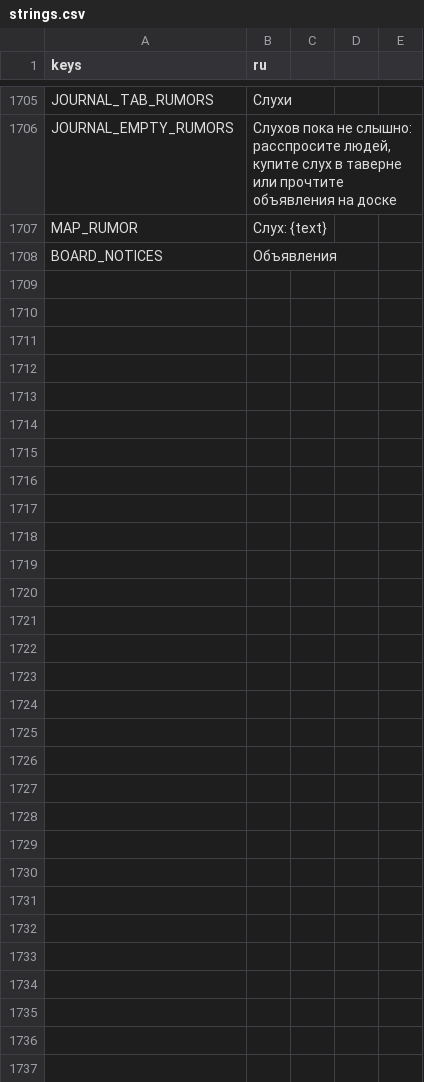
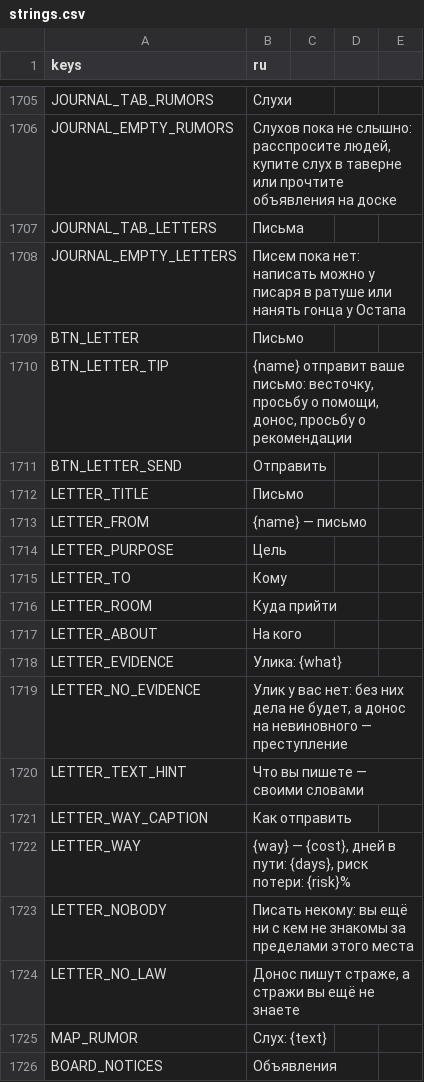
Before and after one commit to rapotekhin/dnd_llm, a CSV file: game/localization/strings.csv, drawn as a sheet; only a part is shown, gaps mark what is left out.

```diff
--- a/game/localization/strings.csv
+++ b/game/localization/strings.csv
@@ -1710,2 +1710,20 @@ JOURNAL_TAB_RUMORS,Слухи
 JOURNAL_EMPTY_RUMORS,"Слухов пока не слышно: расспросите людей, купите слух в таверне или прочтите объявления на доске"
+JOURNAL_TAB_LETTERS,Письма
+JOURNAL_EMPTY_LETTERS,"Писем пока нет: написать можно у писаря в ратуше или нанять гонца у Остапа"
+BTN_LETTER,Письмо
+BTN_LETTER_TIP,"{name} отправит ваше письмо: весточку, просьбу о помощи, донос, просьбу о рекомендации"
+BTN_LETTER_SEND,Отправить
+LETTER_TITLE,Письмо
+LETTER_FROM,{name} — письмо
+LETTER_PURPOSE,Цель
+LETTER_TO,Кому
+LETTER_ROOM,Куда прийти
+LETTER_ABOUT,На кого
+LETTER_EVIDENCE,"Улика: {what}"
+LETTER_NO_EVIDENCE,"Улик у вас нет: без них дела не будет, а донос на невиновного — преступление"
+LETTER_TEXT_HINT,Что вы пишете — своими словами
+LETTER_WAY_CAPTION,Как отправить
+LETTER_WAY,"{way} — {cost}, дней в пути: {days}, риск потери: {risk}%"
+LETTER_NOBODY,"Писать некому: вы ещё ни с кем не знакомы за пределами этого места"
+LETTER_NO_LAW,"Донос пишут страже, а стражи вы ещё не знаете"
 MAP_RUMOR,Слух: {text}
```
Also changed, not shown: 46 other files.
